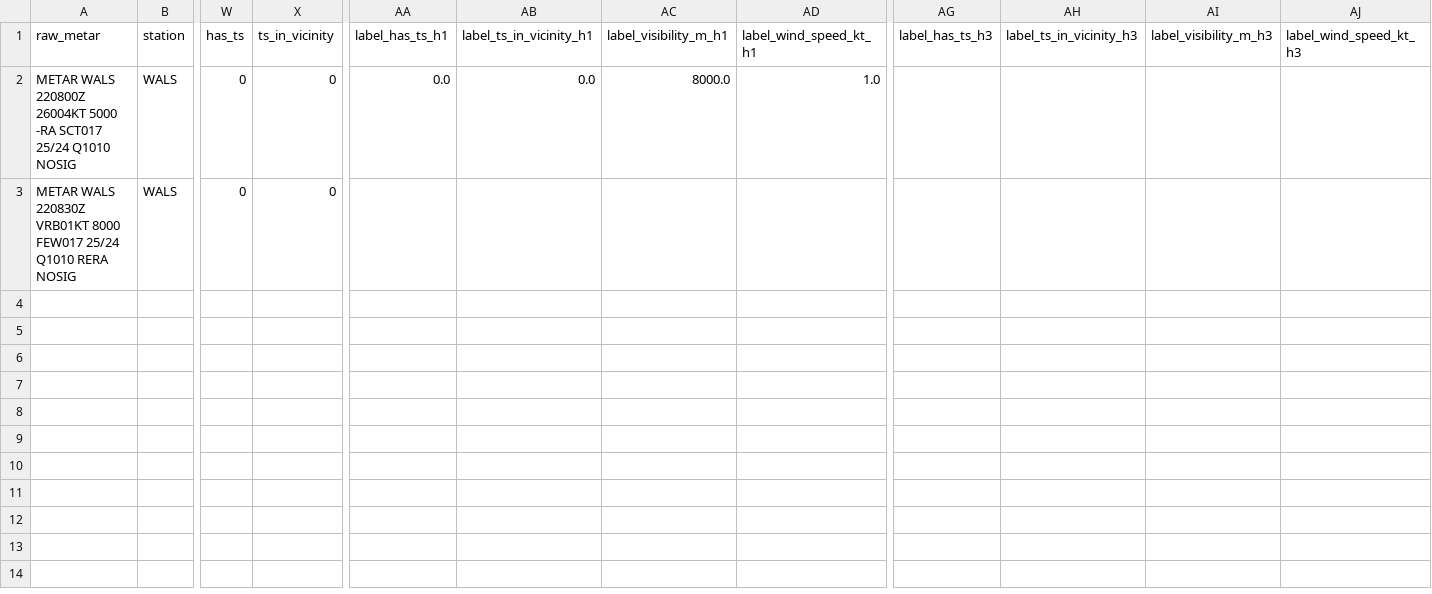
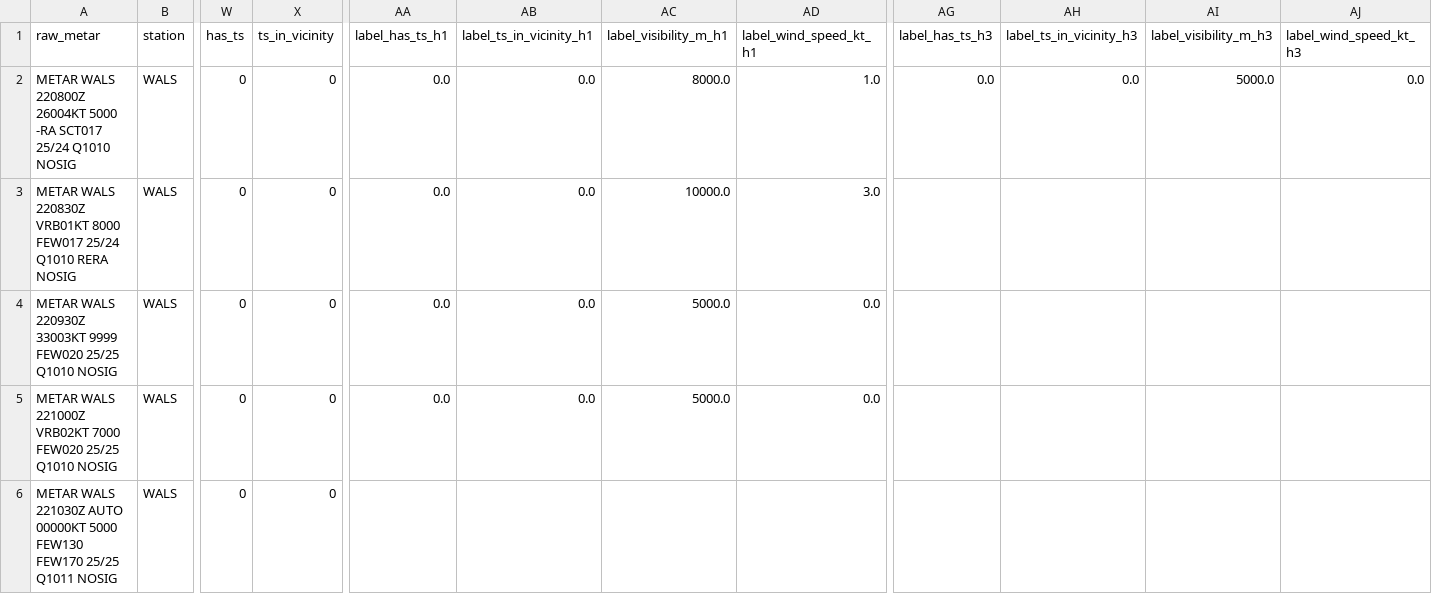
Before and after one commit to ojanzul/bmkg-taf-machinelearning, a CSV file: data/wals_training_dataset.csv, drawn as a sheet; only a part is shown, gaps mark what is left out; rows hold the shown columns only; the diff names each change by its address in the sheet, - before the commit and + after, or states it on an @@ line.

```diff
--- a/data/wals_training_dataset.csv
+++ b/data/wals_training_dataset.csv
-AG2 (label_has_ts_h3): (empty)
+AG2 (label_has_ts_h3): 0.0
-AH2 (label_ts_in_vicinity_h3): (empty)
+AH2 (label_ts_in_vicinity_h3): 0.0
-AI2 (label_visibility_m_h3): (empty)
+AI2 (label_visibility_m_h3): 5000.0
-AJ2 (label_wind_speed_kt_h3): (empty)
+AJ2 (label_wind_speed_kt_h3): 0.0
-AA3 (label_has_ts_h1): (empty)
+AA3 (label_has_ts_h1): 0.0
-AB3 (label_ts_in_vicinity_h1): (empty)
+AB3 (label_ts_in_vicinity_h1): 0.0
-AC3 (label_visibility_m_h1): (empty)
+AC3 (label_visibility_m_h1): 10000.0
-AD3 (label_wind_speed_kt_h1): (empty)
+AD3 (label_wind_speed_kt_h1): 3.0
+row 4: METAR WALS 220930Z 33003KT 9999 FEW020 25/25 Q1010 NOSIG | WALS | 0 | 0 | 0.0 | 0.0 | 5000.0 | 0.0
+row 5: METAR WALS 221000Z VRB02KT 7000 FEW020 25/25 Q1010 NOSIG | WALS | 0 | 0 | 0.0 | 0.0 | 5000.0 | 0.0
+row 6: METAR WALS 221030Z AUTO 00000KT 5000 FEW130 FEW170 25/25 Q1011 NOSIG | WALS | 0 | 0
```
Also changed, not shown: data/wals_metar_structured.csv, 1 other file.
